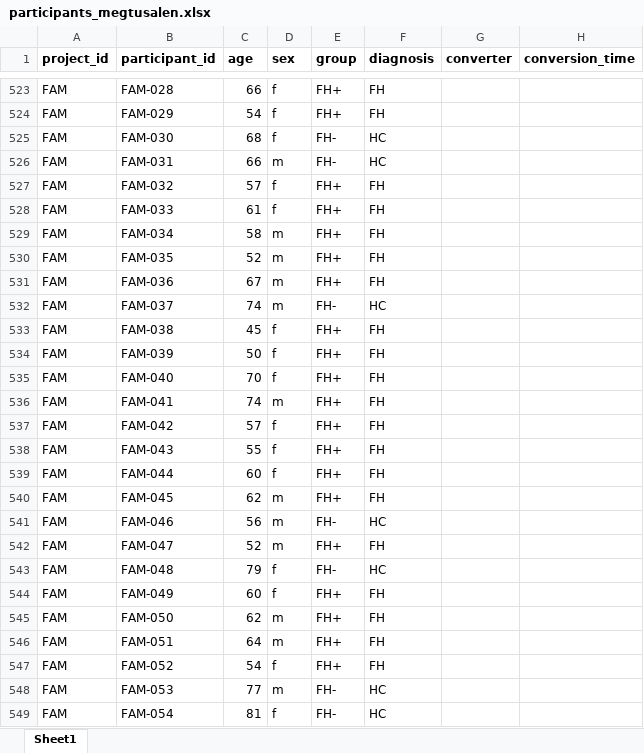
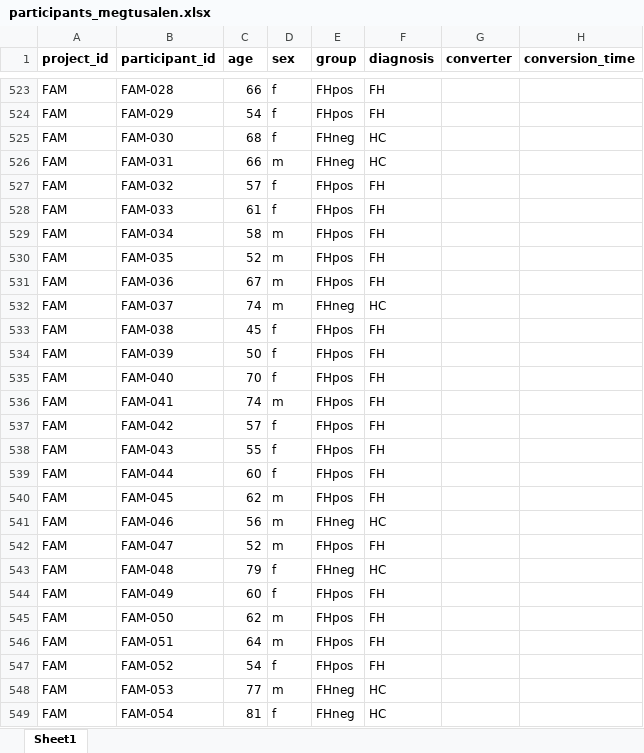
Before and after one commit to crisglav/megtusalen_validation2026, an Excel workbook: data/participants_megtusalen.xlsx, sheet Sheet1, drawn as a sheet; only a part is shown, gaps mark what is left out; values as stored, in another font and other column widths than the file's, no borders; the diff covers the shown part only; the diff names each change by its address in the sheet, - before the commit and + after, or states it on an @@ line.

```diff
--- a/data/participants_megtusalen.xlsx (sheet Sheet1)
+++ b/data/participants_megtusalen.xlsx (sheet Sheet1)
-E523:E524 (group): FH+
+E523:E524 (group): FHpos
-E525:E526 (group): FH-
+E525:E526 (group): FHneg
-E527:E531 (group): FH+
+E527:E531 (group): FHpos
-E532 (group): FH-
+E532 (group): FHneg
-E533:E540 (group): FH+
+E533:E540 (group): FHpos
-E541 (group): FH-
+E541 (group): FHneg
-E542 (group): FH+
+E542 (group): FHpos
-E543 (group): FH-
+E543 (group): FHneg
-E544:E547 (group): FH+
+E544:E547 (group): FHpos
-E548:E549 (group): FH-
+E548:E549 (group): FHneg
```
Also changed, not shown: 497 edited cells elsewhere in this sheet, 1 other file.
